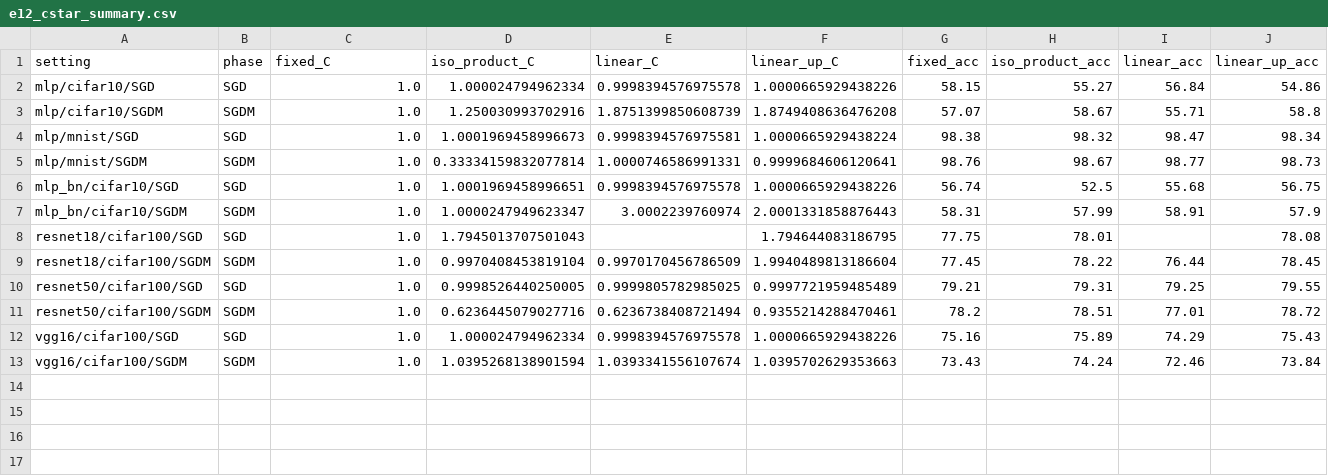
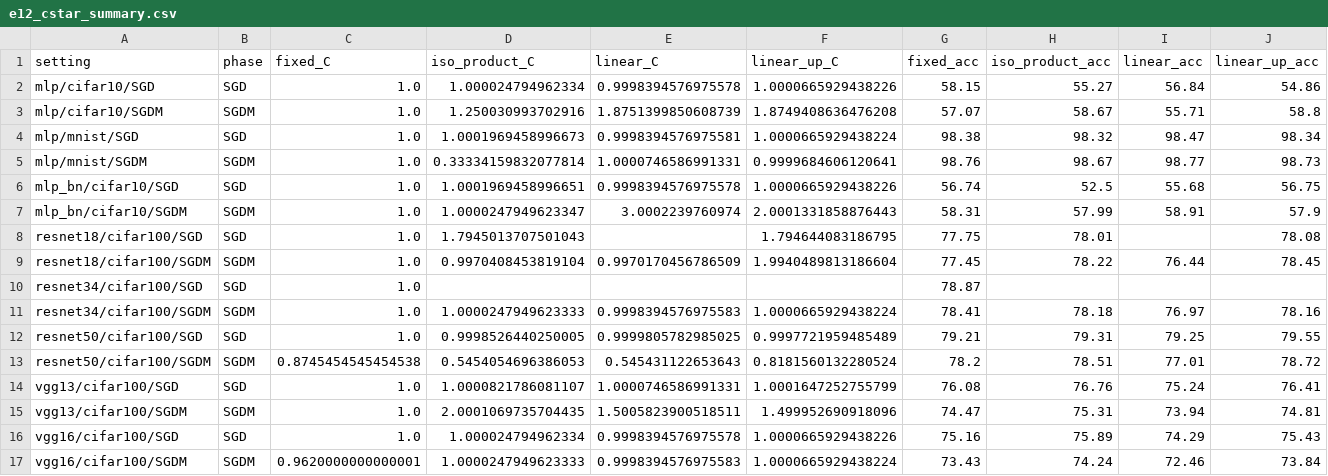
Before and after one commit to fabfish/wd, a CSV file: e12_multi_setting/tables/e12_cstar_summary.csv, drawn as a sheet.

```diff
--- a/e12_multi_setting/tables/e12_cstar_summary.csv
+++ b/e12_multi_setting/tables/e12_cstar_summary.csv
@@ -9,5 +9,9 @@ resnet18/cifar100/SGD,SGD,1.0,1.7945013707501043,,1.794644083186795,77.75,78.01,
 resnet18/cifar100/SGDM,SGDM,1.0,0.9970408453819104,0.9970170456786509,1.9940489813186604,77.45,78.22,76.44,78.45
+resnet34/cifar100/SGD,SGD,1.0,,,,78.87,,,
+resnet34/cifar100/SGDM,SGDM,1.0,1.0000247949623333,0.9998394576975583,1.0000665929438224,78.41,78.18,76.97,78.16
 resnet50/cifar100/SGD,SGD,1.0,0.9998526440250005,0.9999805782985025,0.9997721959485489,79.21,79.31,79.25,79.55
-resnet50/cifar100/SGDM,SGDM,1.0,0.6236445079027716,0.6236738408721494,0.9355214288470461,78.2,78.51,77.01,78.72
+resnet50/cifar100/SGDM,SGDM,0.8745454545454538,0.5454054696386053,0.545431122653643,0.8181560132280524,78.2,78.51,77.01,78.72
+vgg13/cifar100/SGD,SGD,1.0,1.0000821786081107,1.0000746586991331,1.0001647252755799,76.08,76.76,75.24,76.41
+vgg13/cifar100/SGDM,SGDM,1.0,2.0001069735704435,1.5005823900518511,1.499952690918096,74.47,75.31,73.94,74.81
 vgg16/cifar100/SGD,SGD,1.0,1.000024794962334,0.9998394576975578,1.0000665929438226,75.16,75.89,74.29,75.43
-vgg16/cifar100/SGDM,SGDM,1.0,1.0395268138901594,1.0393341556107674,1.0395702629353663,73.43,74.24,72.46,73.84
+vgg16/cifar100/SGDM,SGDM,0.9620000000000001,1.0000247949623333,0.9998394576975583,1.0000665929438224,73.43,74.24,72.46,73.84
```
Also changed, not shown: e12_multi_setting/tables/e12_setting_table.csv, 15 other files.
